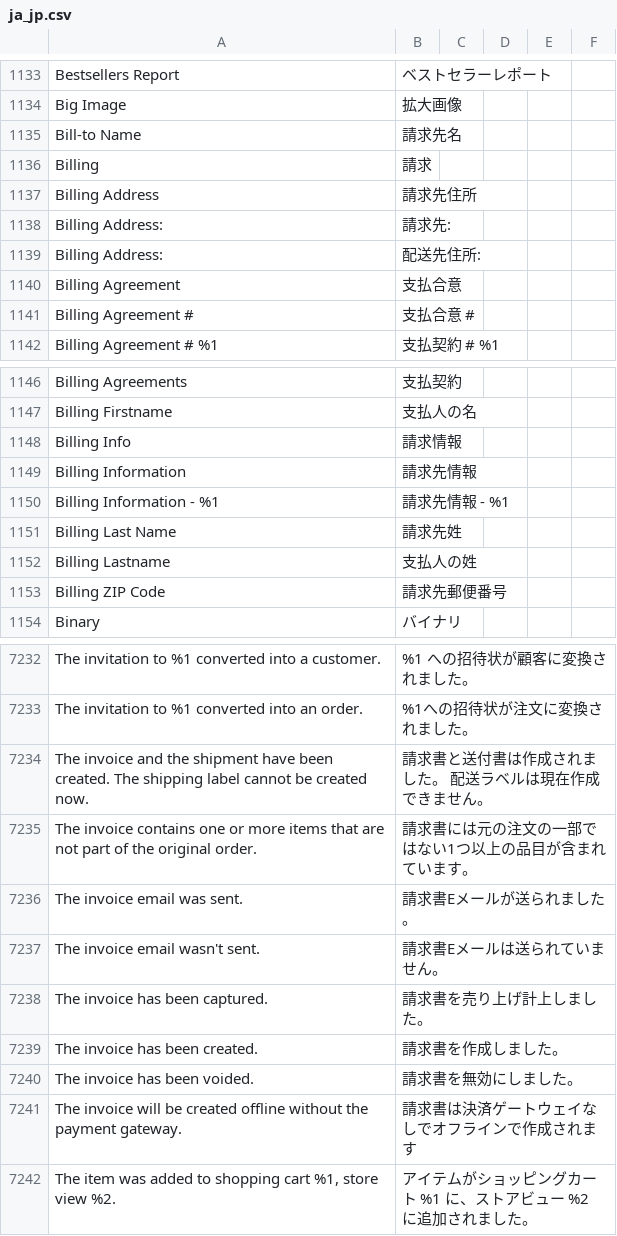
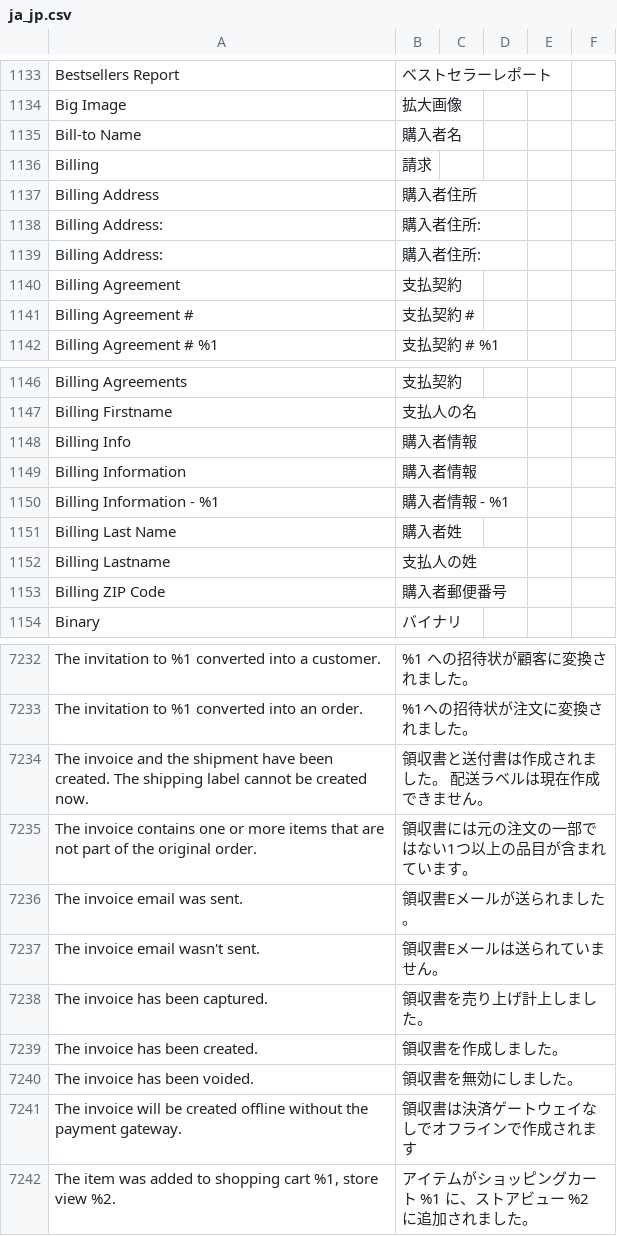
Before and after one commit to MisakiKitajima/m2-japaneselocale, a CSV file: ja_jp.csv, drawn as a sheet; only a part is shown, gaps mark what is left out; the diff covers the shown part only; the diff names each change by its address in the sheet, - before the commit and + after, or states it on an @@ line.

```diff
--- a/ja_jp.csv
+++ b/ja_jp.csv
-B1135: 請求先名
+B1135: 購入者名
-B1137: 請求先住所
+B1137: 購入者住所
-B1138: 請求先:
+B1138: 購入者住所:
-B1139: 配送先住所:
+B1139: 購入者住所:
-B1140: 支払合意
+B1140: 支払契約
-B1141: 支払合意 #
+B1141: 支払契約 #
-B1148: 請求情報
+B1148: 購入者情報
-B1149: 請求先情報
+B1149: 購入者情報
-B1150: 請求先情報 - %1
+B1150: 購入者情報 - %1
-B1151: 請求先姓
+B1151: 購入者姓
-B1153: 請求先郵便番号
+B1153: 購入者郵便番号
-B7234: 請求書と送付書は作成されました。 配送ラベルは現在作成できません。
+B7234: 領収書と送付書は作成されました。 配送ラベルは現在作成できません。
-B7235: 請求書には元の注文の一部ではない1つ以上の品目が含まれています。
+B7235: 領収書には元の注文の一部ではない1つ以上の品目が含まれています。
-B7236: 請求書Eメールが送られました。
+B7236: 領収書Eメールが送られました。
-B7237: 請求書Eメールは送られていません。
+B7237: 領収書Eメールは送られていません。
-B7238: 請求書を売り上げ計上しました。
+B7238: 領収書を売り上げ計上しました。
-B7239: 請求書を作成しました。
+B7239: 領収書を作成しました。
-B7240: 請求書を無効にしました。
+B7240: 領収書を無効にしました。
-B7241: 請求書は決済ゲートウェイなしでオフラインで作成されます
+B7241: 領収書は決済ゲートウェイなしでオフラインで作成されます
```
Also changed, not shown: 1 added row and 96 edited cells elsewhere in this file, 1 other file.
